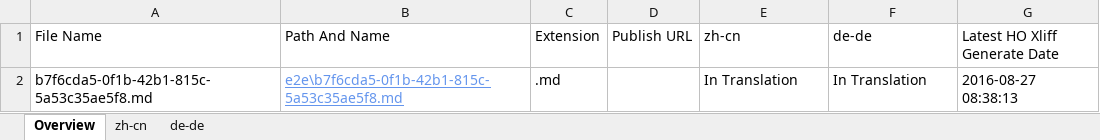
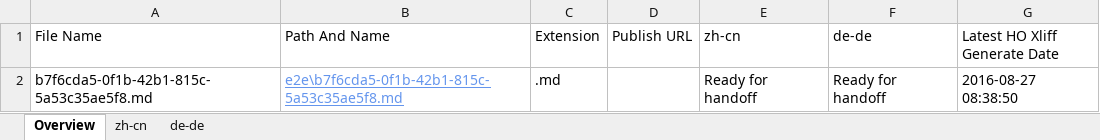
Before and after one commit to OpenLocalizationTestOrg/ol-test0-handback, an Excel workbook: ol-handback/OpenLocalizationTestOrg/ol-test0/ci/localization-status.xlsx, sheet Overview, drawn as a sheet; values as stored, in another font and other column widths than the file's, no borders; table styles not drawn; the diff names each change by its address in the sheet, - before the commit and + after, or states it on an @@ line.

Commit message:
Generate Report for Handoff

```diff
--- a/ol-handback/OpenLocalizationTestOrg/ol-test0/ci/localization-status.xlsx (sheet Overview)
+++ b/ol-handback/OpenLocalizationTestOrg/ol-test0/ci/localization-status.xlsx (sheet Overview)
-E2 (zh-cn): In Translation
+E2 (zh-cn): Ready for handoff
-F2 (de-de): In Translation
+F2 (de-de): Ready for handoff
-G2 (Latest HO Xliff Generate Date): 2016-08-27 08:38:13
+G2 (Latest HO Xliff Generate Date): 2016-08-27 08:38:50
```
Also changed, not shown: sheet zh-cn, sheet de-de.
